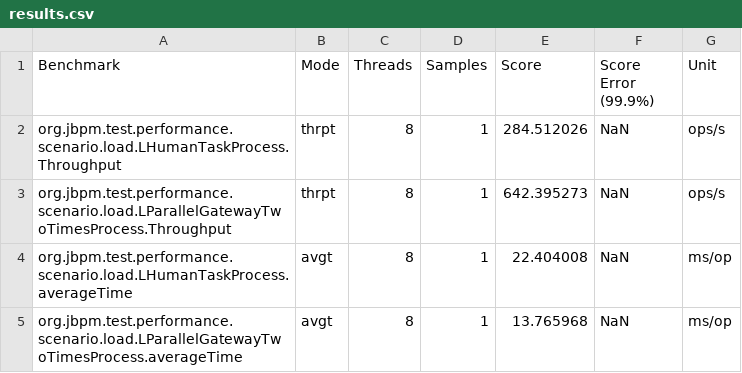
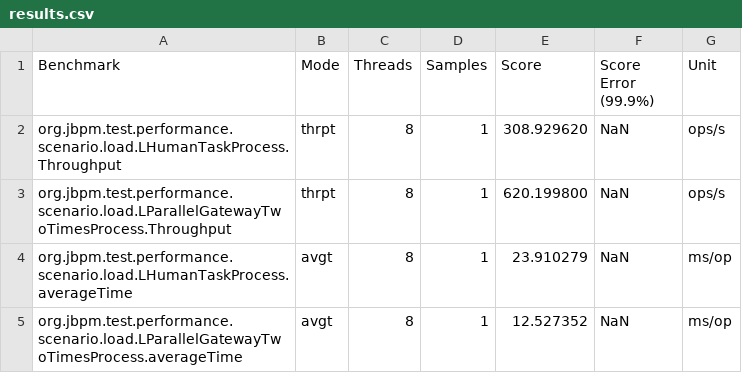
Before and after one commit to apache/incubator-kie-benchmarks, a CSV file: jbpm-benchmarks/jbpm-performance-tests-jmh/results.csv, drawn as a sheet.

```diff
--- a/jbpm-benchmarks/jbpm-performance-tests-jmh/results.csv
+++ b/jbpm-benchmarks/jbpm-performance-tests-jmh/results.csv
@@ -1,5 +1,5 @@
 "Benchmark","Mode","Threads","Samples","Score","Score Error (99.9%)","Unit"
-"org.jbpm.test.performance.scenario.load.LHumanTaskProcess.Throughput","thrpt",8,1,284.512026,NaN,"ops/s"
-"org.jbpm.test.performance.scenario.load.LParallelGatewayTwoTimesProcess.Throughput","thrpt",8,1,642.395273,NaN,"ops/s"
-"org.jbpm.test.performance.scenario.load.LHumanTaskProcess.averageTime","avgt",8,1,22.404008,NaN,"ms/op"
-"org.jbpm.test.performance.scenario.load.LParallelGatewayTwoTimesProcess.averageTime","avgt",8,1,13.765968,NaN,"ms/op"
+"org.jbpm.test.performance.scenario.load.LHumanTaskProcess.Throughput","thrpt",8,1,308.929620,NaN,"ops/s"
+"org.jbpm.test.performance.scenario.load.LParallelGatewayTwoTimesProcess.Throughput","thrpt",8,1,620.199800,NaN,"ops/s"
+"org.jbpm.test.performance.scenario.load.LHumanTaskProcess.averageTime","avgt",8,1,23.910279,NaN,"ms/op"
+"org.jbpm.test.performance.scenario.load.LParallelGatewayTwoTimesProcess.averageTime","avgt",8,1,12.527352,NaN,"ms/op"
```
Also changed, not shown: 2 other files.
